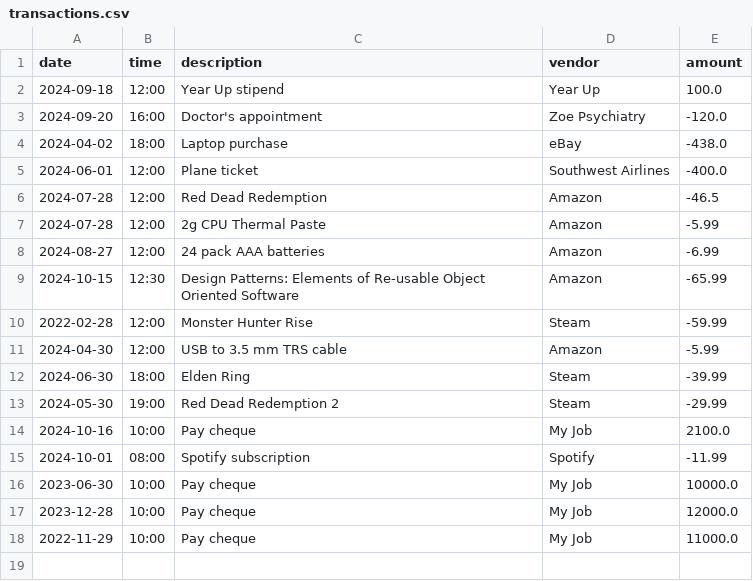
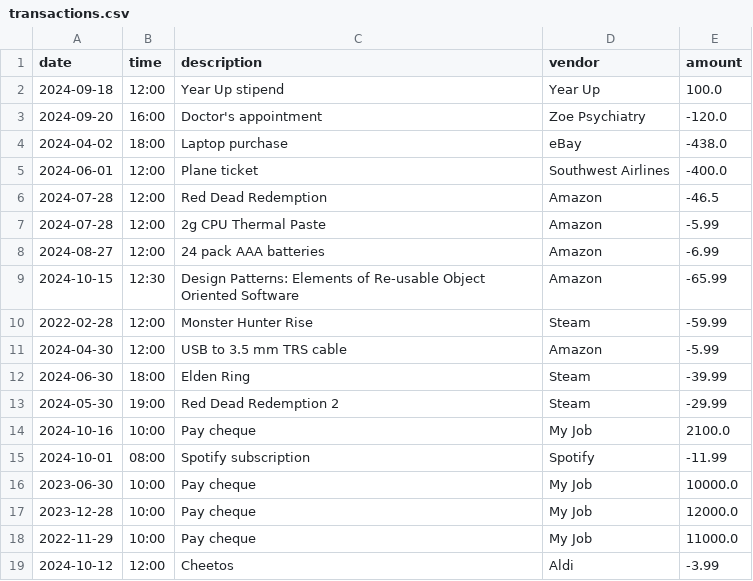
Before and after one commit to TumeloM71/CommandLineInterface_AccountingLedgerApp, a CSV file: src/main/resources/transactions.csv, drawn as a sheet.

```diff
--- a/src/main/resources/transactions.csv
+++ b/src/main/resources/transactions.csv
@@ -18 +18,2 @@ date|time|description|vendor|amount
 2022-11-29|10:00|Pay cheque|My Job|11000.0
+2024-10-12|12:00|Cheetos|Aldi|-3.99
```
Also changed, not shown: 1 other file.
